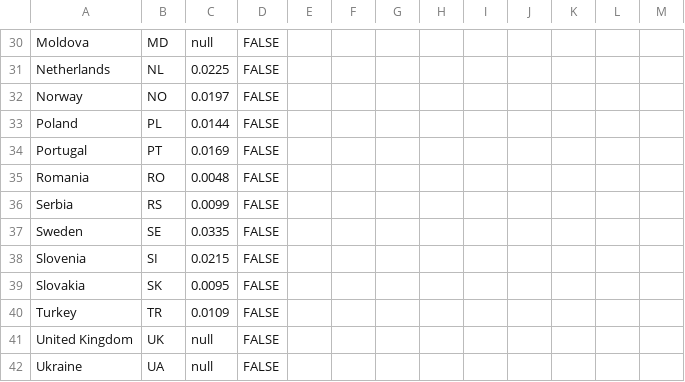
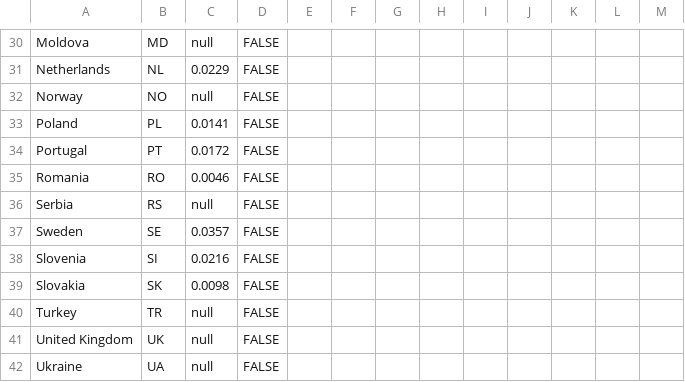
Before and after one commit to EuranetPlus/research-and-development-map, a CSV file: static/data/thematic/data.csv, drawn as a sheet; only a part is shown, gaps mark what is left out; the diff covers the shown part only; the diff names each change by its address in the sheet, - before the commit and + after, or states it on an @@ line.

```diff
--- a/static/data/thematic/data.csv
+++ b/static/data/thematic/data.csv
-C31: 0.0225
+C31: 0.0229
-C32: 0.0197
+C32: null
-C33: 0.0144
+C33: 0.0141
-C34: 0.0169
+C34: 0.0172
-C35: 0.0048
+C35: 0.0046
-C36: 0.0099
+C36: null
-C37: 0.0335
+C37: 0.0357
-C38: 0.0215
+C38: 0.0216
-C39: 0.0095
+C39: 0.0098
-C40: 0.0109
+C40: null
```
Also changed, not shown: 24 edited cells elsewhere in this file.
